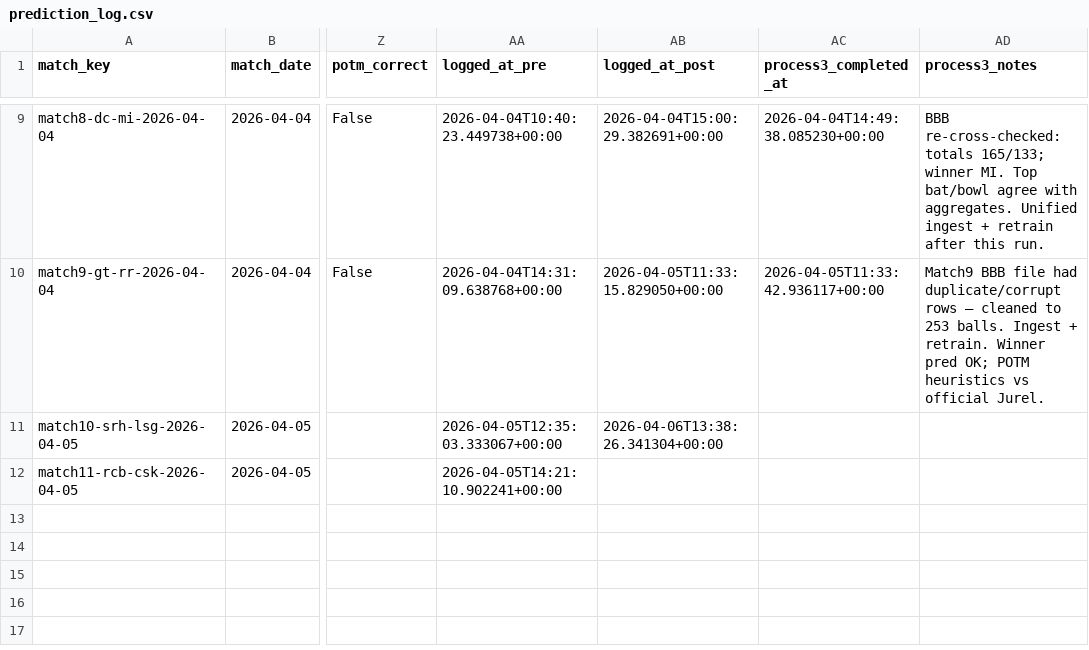
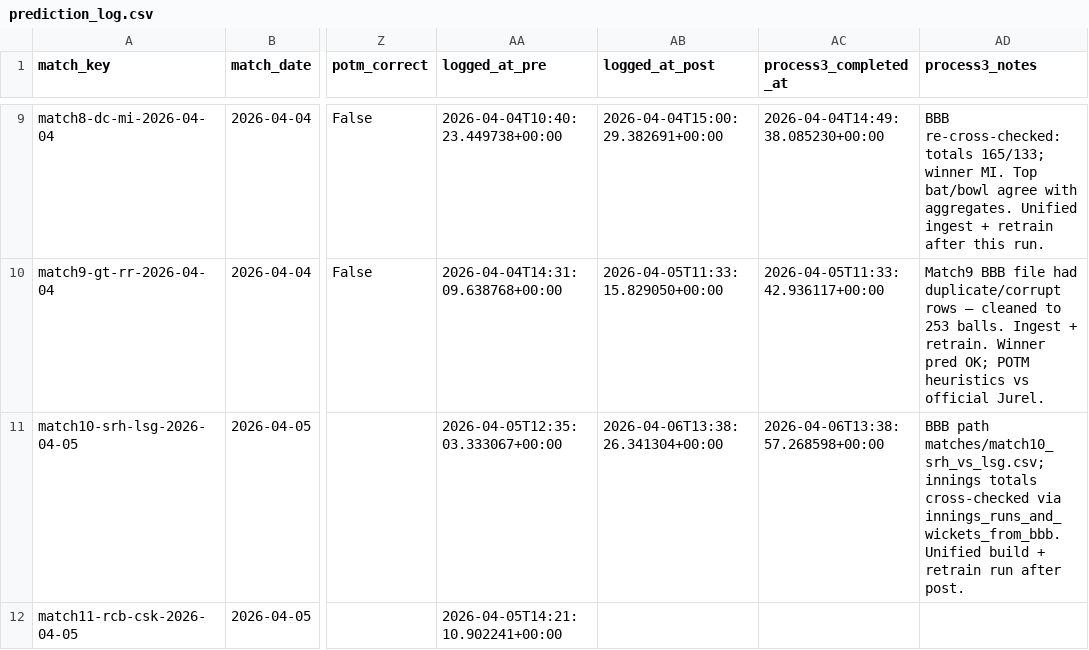
Before and after one commit to Jaymehta45/Sabermetric-IPL-Prediction-, a CSV file: data/processed/prediction_log.csv, drawn as a sheet; only a part is shown, gaps mark what is left out; the diff names each change by its address in the sheet, - before the commit and + after, or states it on an @@ line.

Commit message:
chore(prediction_log): process3 match10-srh-lsg-2026-04-05

```diff
--- a/data/processed/prediction_log.csv
+++ b/data/processed/prediction_log.csv
-AC11 (process3_completed_at): (empty)
+AC11 (process3_completed_at): 2026-04-06T13:38:57.268598+00:00
-AD11 (process3_notes): (empty)
+AD11 (process3_notes): BBB path matches/match10_srh_vs_lsg.csv; innings totals cross-checked via innings_runs_and_wickets_from_bbb. Unified build + retrain run after post.
```
